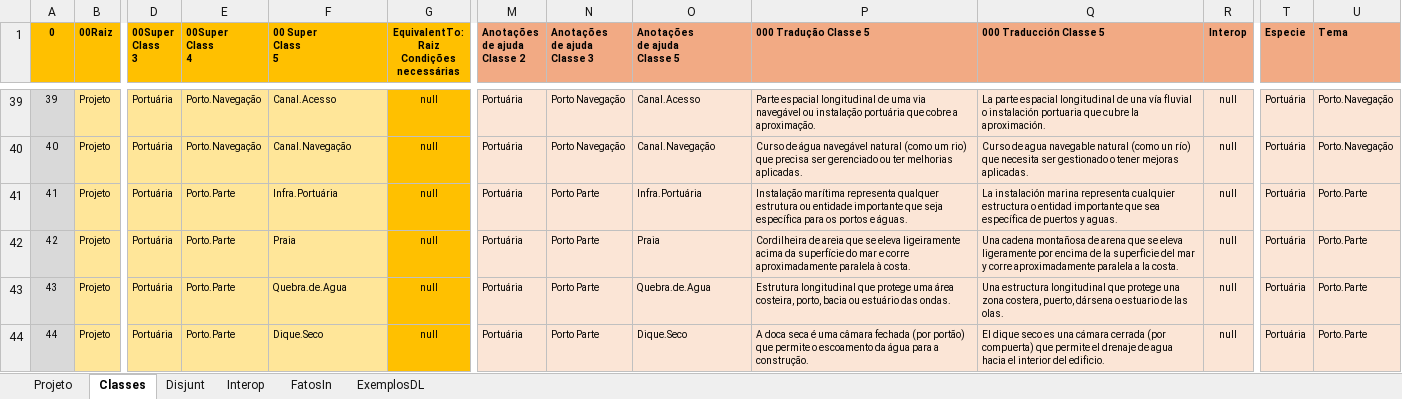
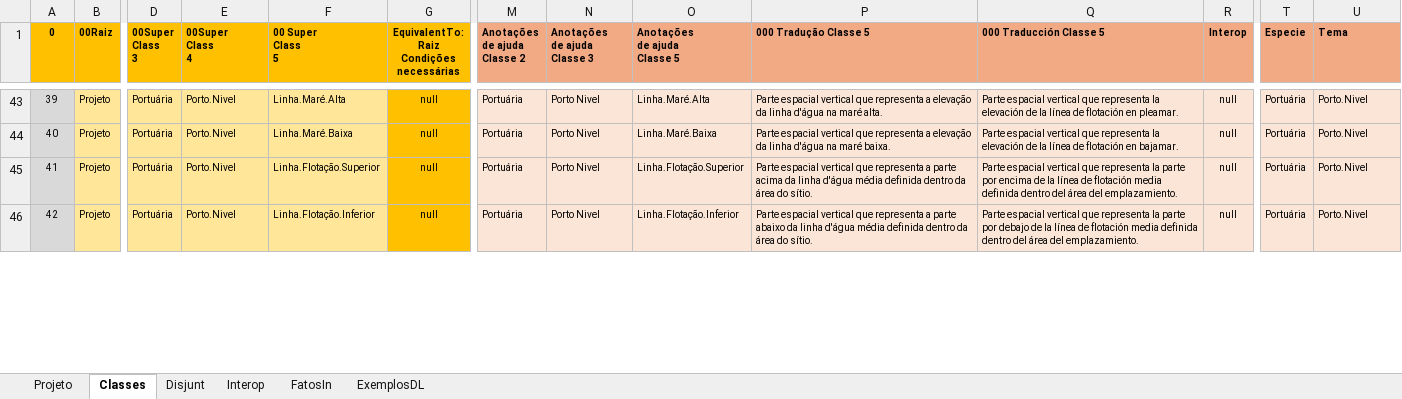
Before and after one commit to JLMenegotto/OntologiaBIM, an Excel workbook: Versão5/PORT/Ontologia_PORTO.xlsx, sheet Classes, drawn as a sheet; only a part is shown, gaps mark what is left out; values as stored, in another font and other column widths than the file's, no borders; conditional formats not drawn; removed rows and columns are numbered as before the commit, all else as after; rows hold the shown columns only; the diff covers the shown part only; the diff names each change by its address in the sheet, - before the commit and + after, or states it on an @@ line.

```diff
--- a/Versão5/PORT/Ontologia_PORTO.xlsx (sheet Classes)
+++ b/Versão5/PORT/Ontologia_PORTO.xlsx (sheet Classes)
-E43:E44 (00Super Class 4): Porto.Navegação
+E43:E44 (00Super Class 4): Porto.Nivel
-F43 (00 Super Class 5): Canal.Acesso
+F43 (00 Super Class 5): Linha.Maré.Alta
-N43:N44 (Anotações de ajuda Classe 3): Porto Navegação
+N43:N44 (Anotações de ajuda Classe 3): Porto Nivel
-O43 (Anotações de ajuda Classe 5): Canal.Acesso
+O43 (Anotações de ajuda Classe 5): Linha.Maré.Alta
-P43 (000 Tradução Classe 5): Parte espacial longitudinal de uma via navegável ou instalação portuária que cobre a aproximação.
+P43 (000 Tradução Classe 5): Parte espacial vertical que representa a elevação da linha d'água na maré alta.
-Q43 (000 Traducción Classe 5): La parte espacial longitudinal de una vía fluvial o instalación portuaria que cubre la aproximación.
+Q43 (000 Traducción Classe 5): Parte espacial vertical que representa la elevación de la línea de flotación en pleamar.
-U43:U44 (Tema): Porto.Navegação
+U43:U44 (Tema): Porto.Nivel
-F44 (00 Super Class 5): Canal.Navegação
+F44 (00 Super Class 5): Linha.Maré.Baixa
-O44 (Anotações de ajuda Classe 5): Canal.Navegação
+O44 (Anotações de ajuda Classe 5): Linha.Maré.Baixa
-P44 (000 Tradução Classe 5): Curso de água navegável natural (como um rio) que precisa ser gerenciado ou ter melhorias aplicadas.
+P44 (000 Tradução Classe 5): Parte espacial vertical que representa a elevação da linha d'água na maré baixa.
-Q44 (000 Traducción Classe 5): Curso de agua navegable natural (como un río) que necesita ser gestionado o tener mejoras aplicadas.
+Q44 (000 Traducción Classe 5): Parte espacial vertical que representa la elevación de la línea de flotación en bajamar.
-E45:E46 (00Super Class 4): Porto.Parte
+E45:E46 (00Super Class 4): Porto.Nivel
-F45 (00 Super Class 5): Infra.Portuária
+F45 (00 Super Class 5): Linha.Flotação.Superior
-N45:N46 (Anotações de ajuda Classe 3): Porto Parte
+N45:N46 (Anotações de ajuda Classe 3): Porto Nivel
-O45 (Anotações de ajuda Classe 5): Infra.Portuária
+O45 (Anotações de ajuda Classe 5): Linha.Flotação.Superior
-P45 (000 Tradução Classe 5): Instalação marítima representa qualquer estrutura ou entidade importante que seja específica para os portos e águas.
+P45 (000 Tradução Classe 5): Parte espacial vertical que representa a parte acima da linha d'água média definida dentro da área do sítio.
-Q45 (000 Traducción Classe 5): La instalación marina representa cualquier estructura o entidad importante que sea específica de puertos y aguas.
+Q45 (000 Traducción Classe 5): Parte espacial vertical que representa la parte por encima de la línea de flotación media definida dentro del área del emplazamiento.
-U45:U46 (Tema): Porto.Parte
+U45:U46 (Tema): Porto.Nivel
-F46 (00 Super Class 5): Praia
+F46 (00 Super Class 5): Linha.Flotação.Inferior
-O46 (Anotações de ajuda Classe 5): Praia
+O46 (Anotações de ajuda Classe 5): Linha.Flotação.Inferior
-P46 (000 Tradução Classe 5): Cordilheira de areia que se eleva ligeiramente acima da superfície do mar e corre aproximadamente paralela à costa.
+P46 (000 Tradução Classe 5): Parte espacial vertical que representa a parte abaixo da linha d'água média definida dentro da área do sítio.
-Q46 (000 Traducción Classe 5): Una cadena montañosa de arena que se eleva ligeramente por encima de la superficie del mar y corre aproximadamente paralela a la costa.
+Q46 (000 Traducción Classe 5): Parte espacial vertical que representa la parte por debajo de la línea de flotación media definida dentro del área del emplazamiento.
-row 43: 43 | Projeto | Portuária | Porto.Parte | Quebra.de.Agua | null | Portuária | Porto Parte | Quebra.de.Agua | Estrutura longitudinal que protege uma área costeira, porto, bacia ou estuário das ondas. | Una estructura longitudinal que protege una zona costera, puerto, dársena o estuario de las olas. | null | Portuária | Porto.Parte
-row 44: 44 | Projeto | Portuária | Porto.Parte | Dique.Seco | null | Portuária | Porto Parte | Dique.Seco | A doca seca é uma câmara fechada (por portão) que permite o escoamento da água para a construção. | El dique seco es una cámara cerrada (por compuerta) que permite el drenaje de agua hacia el interior del edificio. | null | Portuária | Porto.Parte
```
Also changed, not shown: 29 added rows, 21 removed rows and 122 edited cells elsewhere in this sheet, sheet FatosIn, sheet Projeto, formulas that keep their value.
